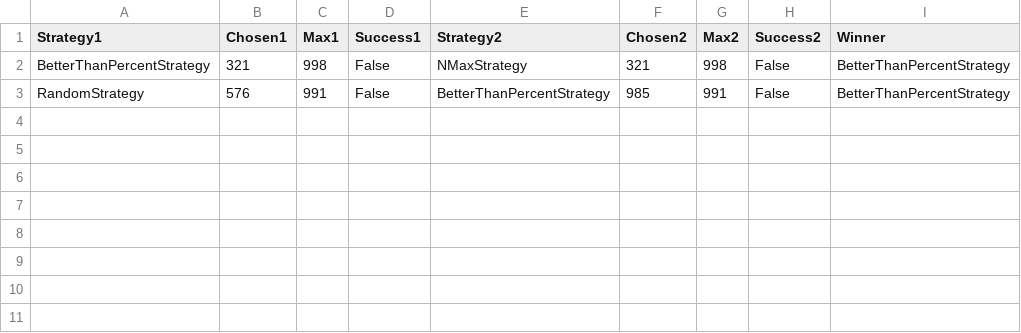
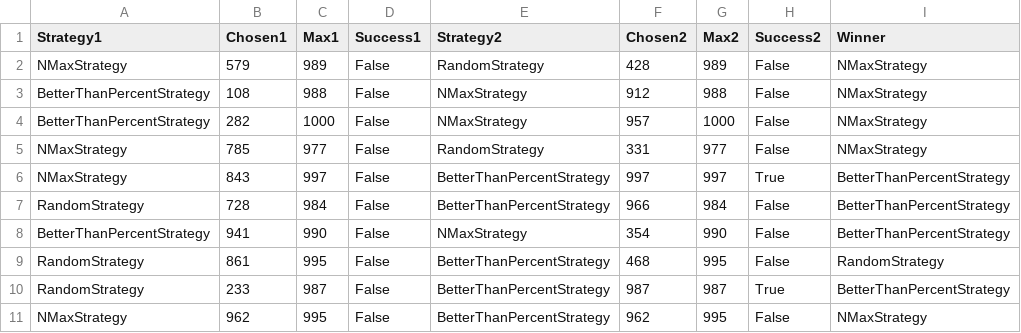
Before and after one commit to YonatanBenYaakov/The_money_envelopes, a CSV file: results/championship.csv, drawn as a sheet.

```diff
--- a/results/championship.csv
+++ b/results/championship.csv
@@ -1,3 +1,11 @@
 Strategy1,Chosen1,Max1,Success1,Strategy2,Chosen2,Max2,Success2,Winner
-BetterThanPercentStrategy,321,998,False,NMaxStrategy,321,998,False,BetterThanPercentStrategy
-RandomStrategy,576,991,False,BetterThanPercentStrategy,985,991,False,BetterThanPercentStrategy
+NMaxStrategy,579,989,False,RandomStrategy,428,989,False,NMaxStrategy
+BetterThanPercentStrategy,108,988,False,NMaxStrategy,912,988,False,NMaxStrategy
+BetterThanPercentStrategy,282,1000,False,NMaxStrategy,957,1000,False,NMaxStrategy
+NMaxStrategy,785,977,False,RandomStrategy,331,977,False,NMaxStrategy
+NMaxStrategy,843,997,False,BetterThanPercentStrategy,997,997,True,BetterThanPercentStrategy
+RandomStrategy,728,984,False,BetterThanPercentStrategy,966,984,False,BetterThanPercentStrategy
+BetterThanPercentStrategy,941,990,False,NMaxStrategy,354,990,False,BetterThanPercentStrategy
+RandomStrategy,861,995,False,BetterThanPercentStrategy,468,995,False,RandomStrategy
+RandomStrategy,233,987,False,BetterThanPercentStrategy,987,987,True,BetterThanPercentStrategy
+NMaxStrategy,962,995,False,BetterThanPercentStrategy,962,995,False,NMaxStrategy
```
Also changed, not shown: results/elimination.csv, results/league.csv, 6 other files.
